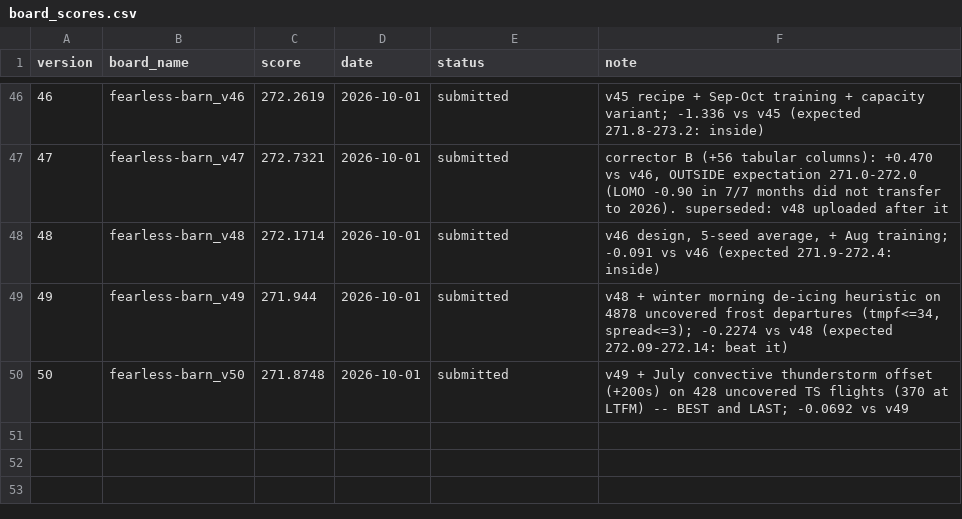
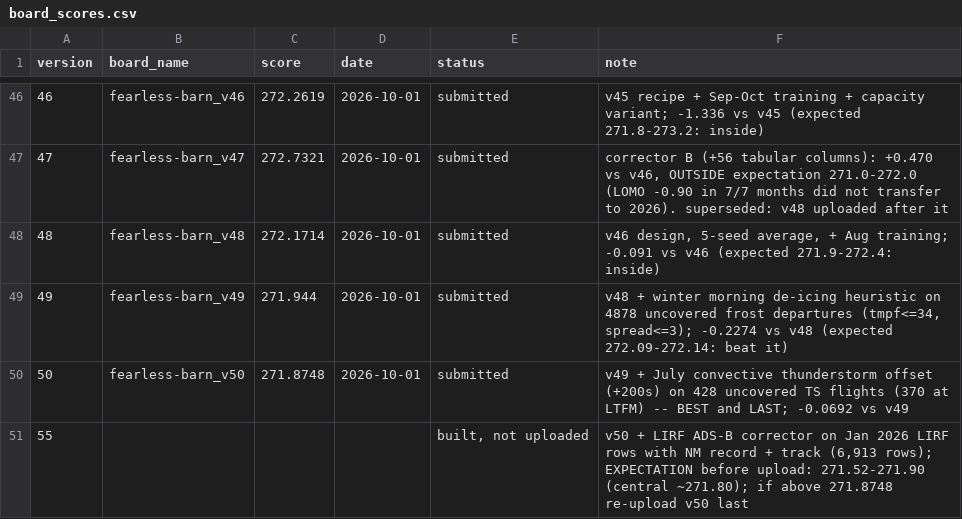
Before and after one commit to e-seet/fearless-barn, a CSV file: exploration/submissions/board_scores.csv, drawn as a sheet; only a part is shown, gaps mark what is left out; the diff names each change by its address in the sheet, - before the commit and + after, or states it on an @@ line.

```diff
--- a/exploration/submissions/board_scores.csv
+++ b/exploration/submissions/board_scores.csv
+row 51: 55 |  |  |  | built, not uploaded | v50 + LIRF ADS-B corrector on Jan 2026 LIRF rows with NM record + track (6,913 rows); EXPECTATION before upload: 271.52-271.90 (central ~271.80); if above 271.8748 re-upload v50 last
```
Also changed, not shown: 11 other files.
